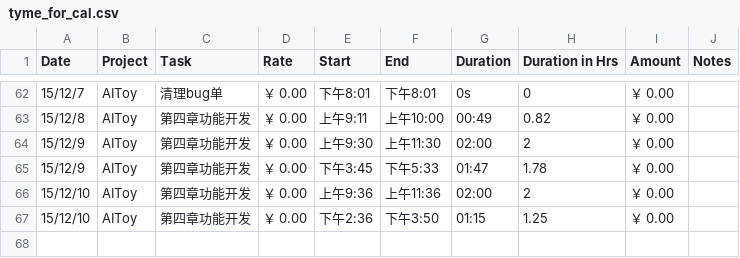
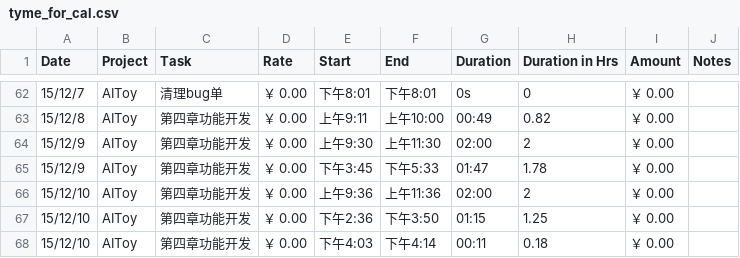
Before and after one commit to fonzieyang/fonzieyang.github.com, a CSV file: ical/tyme_for_cal.csv, drawn as a sheet; only a part is shown, gaps mark what is left out; the diff names each change by its address in the sheet, - before the commit and + after, or states it on an @@ line.

```diff
--- a/ical/tyme_for_cal.csv
+++ b/ical/tyme_for_cal.csv
+row 68: 15/12/10 | AIToy | 第四章功能开发 | ￥ 0.00 | 下午4:03 | 下午4:14 | 00:11 | 0.18 | ￥ 0.00
```
Also changed, not shown: 2 other files.
